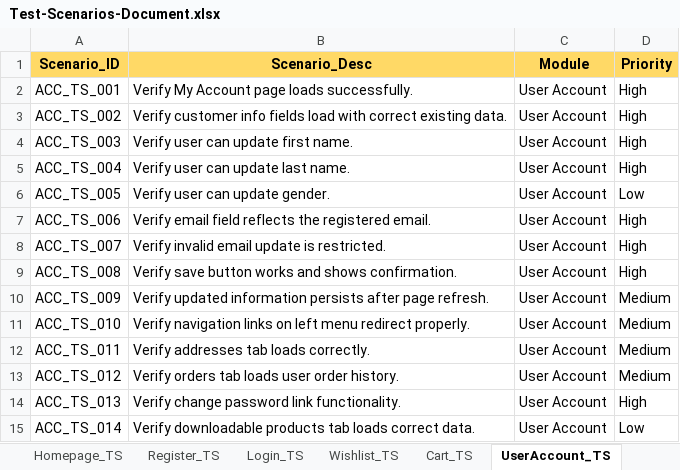
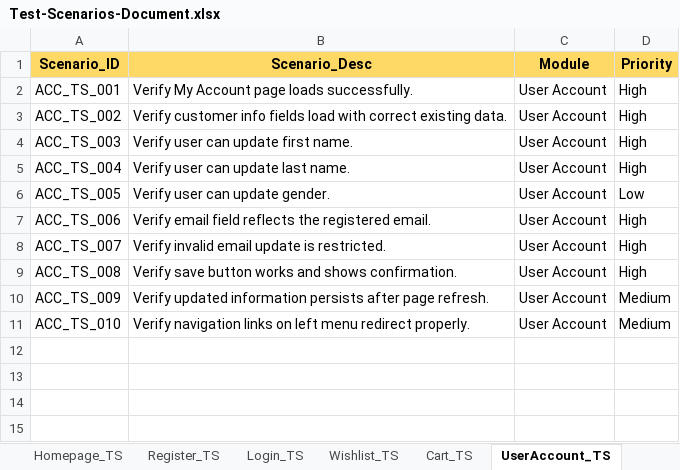
Before and after one commit to Code-By-Adarsh/Nopcommerce-Full-STLC-Manual-Automation-Testing, an Excel workbook: Manual/Test-Scenario-Document/Test-Scenarios-Document.xlsx, sheet UserAccount_TS, drawn as a sheet; values as stored, in another font and other column widths than the file's, no borders; the diff names each change by its address in the sheet, - before the commit and + after, or states it on an @@ line.

```diff
--- a/Manual/Test-Scenario-Document/Test-Scenarios-Document.xlsx (sheet UserAccount_TS)
+++ b/Manual/Test-Scenario-Document/Test-Scenarios-Document.xlsx (sheet UserAccount_TS)
-row 12: ACC_TS_011 | Verify addresses tab loads correctly. | User Account | Medium
-row 13: ACC_TS_012 | Verify orders tab loads user order history. | User Account | Medium
-row 14: ACC_TS_013 | Verify change password link functionality. | User Account | High
-row 15: ACC_TS_014 | Verify downloadable products tab loads correct data. | User Account | Low
```
Also changed, not shown: sheet Homepage_TS, sheet Login_TS, sheet Register_TS, sheet Cart_TS, sheet Wishlist_TS.
